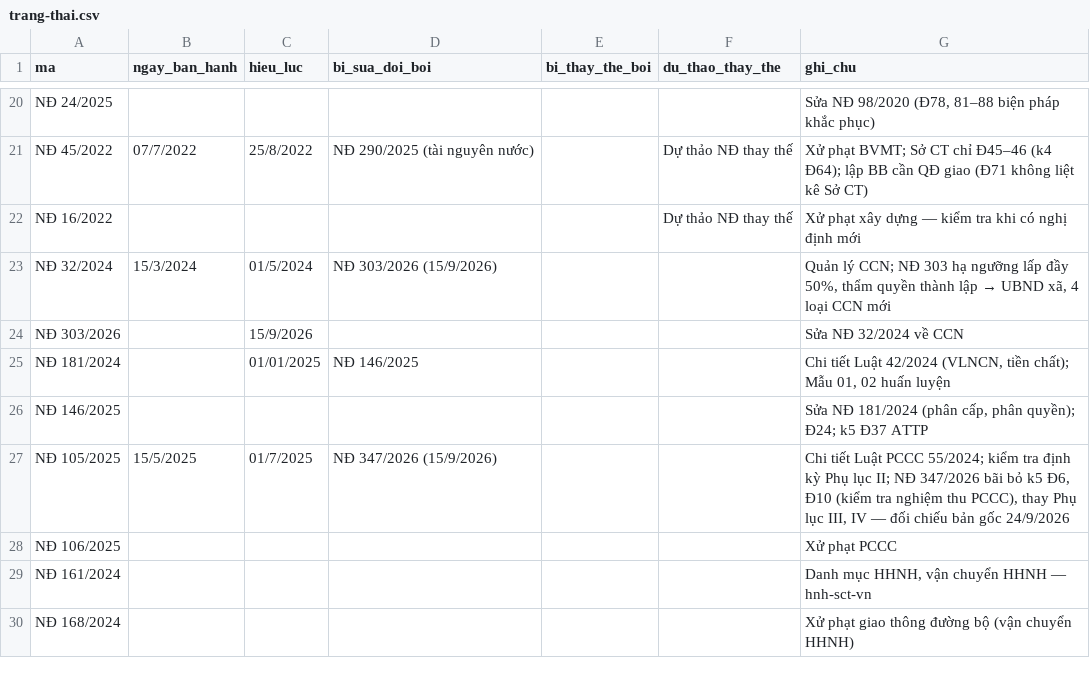
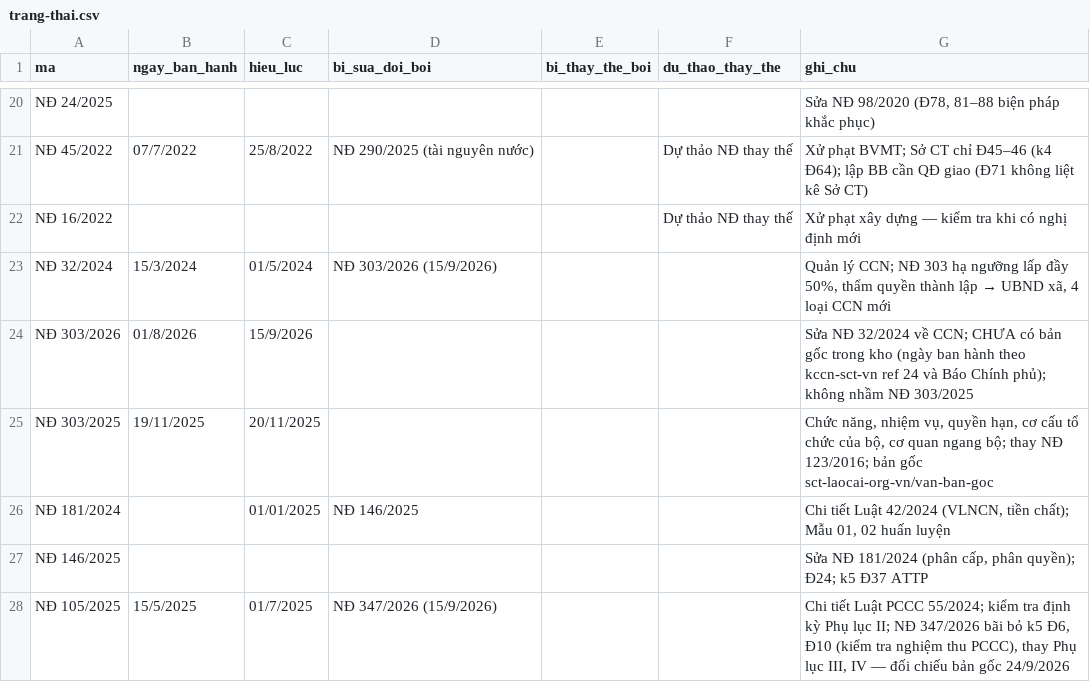
Before and after one commit to Trangsct/skill-sct, a CSV file: registry/trang-thai.csv, drawn as a sheet; only a part is shown, gaps mark what is left out; the shorter side is filled out with more unchanged rows.

```diff
--- a/registry/trang-thai.csv
+++ b/registry/trang-thai.csv
@@ -23,3 +23,4 @@ NĐ 16/2022,,,,,Dự thảo NĐ thay thế,Xử phạt xây dựng — kiểm tr
 NĐ 32/2024,15/3/2024,01/5/2024,NĐ 303/2026 (15/9/2026),,,"Quản lý CCN; NĐ 303 hạ ngưỡng lấp đầy 50%, thẩm quyền thành lập → UBND xã, 4 loại CCN mới"
-NĐ 303/2026,,15/9/2026,,,,Sửa NĐ 32/2024 về CCN
+NĐ 303/2026,01/8/2026,15/9/2026,,,,Sửa NĐ 32/2024 về CCN; CHƯA có bản gốc trong kho (ngày ban hành theo kccn-sct-vn ref 24 và Báo Chính phủ); không nhầm NĐ 303/2025
+NĐ 303/2025,19/11/2025,20/11/2025,,,,"Chức năng, nhiệm vụ, quyền hạn, cơ cấu tổ chức của bộ, cơ quan ngang bộ; thay NĐ 123/2016; bản gốc sct-laocai-org-vn/van-ban-goc"
 NĐ 181/2024,,01/01/2025,NĐ 146/2025,,,"Chi tiết Luật 42/2024 (VLNCN, tiền chất); Mẫu 01, 02 huấn luyện"
```
Also changed, not shown: registry/van-ban-phap-luat.csv, 13 other files.
